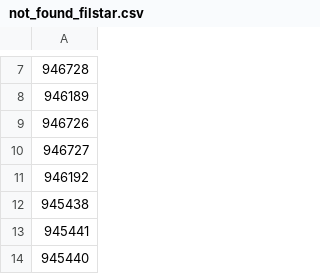
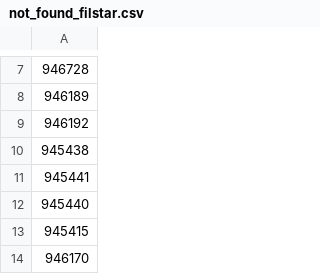
Before and after one commit to vladi1199/proba5, a CSV file: proba5/not_found_filstar.csv, drawn as a sheet; only a part is shown, gaps mark what is left out; the shorter side is filled out with more unchanged rows; the diff names each change by its address in the sheet, - before the commit and + after, or states it on an @@ line.

```diff
--- a/proba5/not_found_filstar.csv
+++ b/proba5/not_found_filstar.csv
-row 9: 946726
-row 10: 946727
```
Also changed, not shown: proba5/results_filstar.csv, 1 other file.
